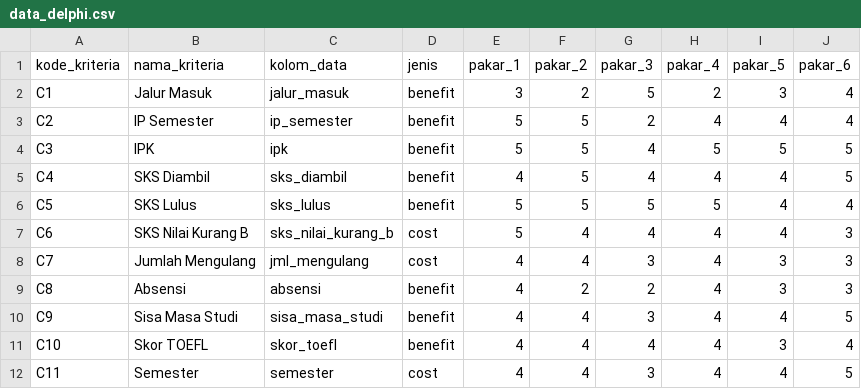
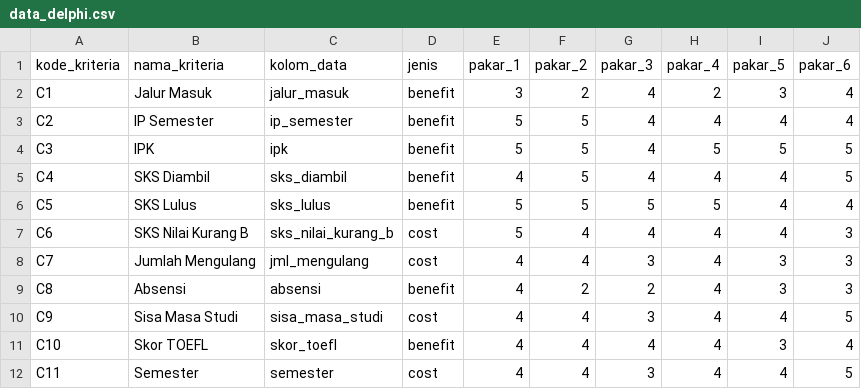
Before and after one commit to nabilaazkiya/spk_mahasiswa, a CSV file: assets/data_delphi.csv, drawn as a sheet.

```diff
--- a/assets/data_delphi.csv
+++ b/assets/data_delphi.csv
@@ -1,4 +1,4 @@
 kode_kriteria,nama_kriteria,kolom_data,jenis,pakar_1,pakar_2,pakar_3,pakar_4,pakar_5,pakar_6
-C1,Jalur Masuk,jalur_masuk,benefit,3,2,5,2,3,4
-C2,IP Semester,ip_semester,benefit,5,5,2,4,4,4
+C1,Jalur Masuk,jalur_masuk,benefit,3,2,4,2,3,4
+C2,IP Semester,ip_semester,benefit,5,5,4,4,4,4
 C3,IPK,ipk,benefit,5,5,4,5,5,5
@@ -9,3 +9,3 @@ C7,Jumlah Mengulang,jml_mengulang,cost,4,4,3,4,3,3
 C8,Absensi,absensi,benefit,4,2,2,4,3,3
-C9,Sisa Masa Studi,sisa_masa_studi,benefit,4,4,3,4,4,5
+C9,Sisa Masa Studi,sisa_masa_studi,cost,4,4,3,4,4,5
 C10,Skor TOEFL,skor_toefl,benefit,4,4,4,4,3,4
```
Also changed, not shown: 3 other files.
